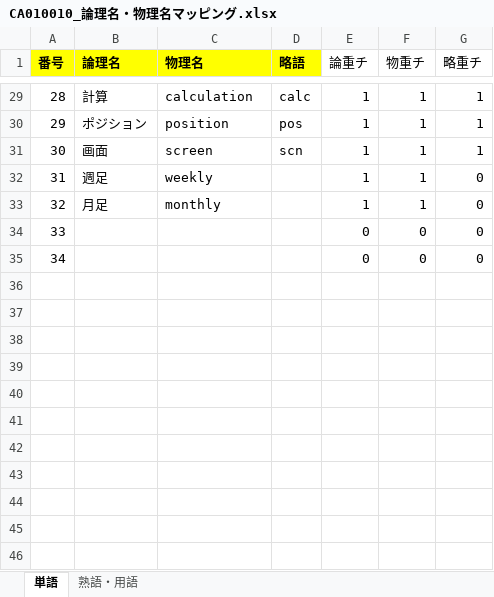
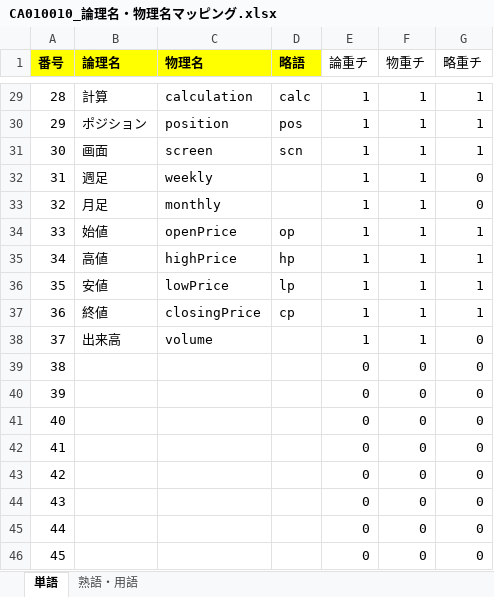
Before and after one commit to KenichiroArai/No002_ThreeStageScreenTradingSystem_Doc, an Excel workbook: AD010_内部定義/BA010_定義/CA010010_論理名・物理名マッピング.xlsx, sheet 単語, drawn as a sheet; only a part is shown, gaps mark what is left out; values as stored, in another font and other column widths than the file's, no borders; addresses are those after the commit; the diff names each change by its address in the sheet, - before the commit and + after, or states it on an @@ line.

```diff
--- a/AD010_内部定義/BA010_定義/CA010010_論理名・物理名マッピング.xlsx (sheet 単語)
+++ b/AD010_内部定義/BA010_定義/CA010010_論理名・物理名マッピング.xlsx (sheet 単語)
+row 34: 33 | 始値 | openPrice | op | 1 | 1 | 1
+row 35: 34 | 高値 | highPrice | hp | 1 | 1 | 1
+row 36: 35 | 安値 | lowPrice | lp | 1 | 1 | 1
+row 37: 36 | 終値 | closingPrice | cp | 1 | 1 | 1
+row 38: 37 | 出来高 | volume |  | 1 | 1 | 0
@@ column A (番号) renumbered between rows 39 and 40 @@
+row 41: 40 |  |  |  | 0 | 0 | 0
+row 42: 41 |  |  |  | 0 | 0 | 0
+row 43: 42 |  |  |  | 0 | 0 | 0
+row 44: 43 |  |  |  | 0 | 0 | 0
+row 45: 44 |  |  |  | 0 | 0 | 0
+row 46: 45 |  |  |  | 0 | 0 | 0
```
Also changed, not shown: sheet 熟語・用語, formulas that keep their value, AD010_内部定義/BB030_テーブル設計書/BB030005_テーブル一覧.xlsx, AD010_内部定義/BB030_テーブル設計書/BB030040_株価時系列.xlsx, 5 other files.
